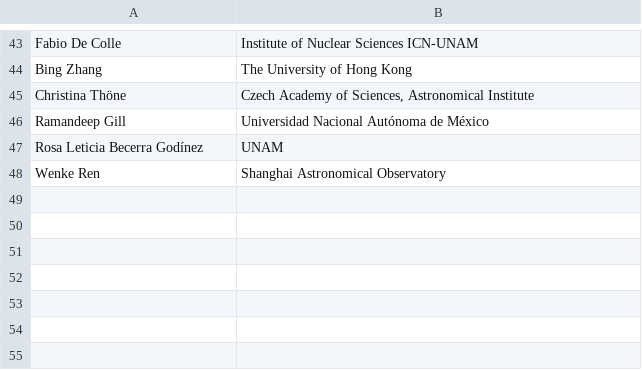
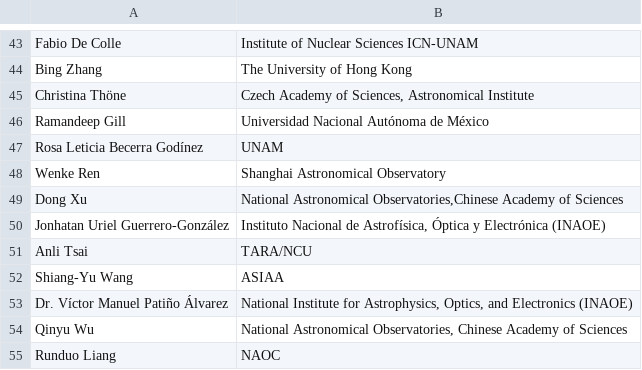
Before and after one commit to Astro-Squirtle/tp2m-meeting-web, a CSV file: src/data/participants.csv, drawn as a sheet; only a part is shown, gaps mark what is left out; the diff names each change by its address in the sheet, - before the commit and + after, or states it on an @@ line.

Commit message:
add participant

```diff
--- a/src/data/participants.csv
+++ b/src/data/participants.csv
+row 49: Dong Xu | National Astronomical Observatories,Chinese Academy of Sciences
+row 50: Jonhatan Uriel Guerrero-González | Instituto Nacional de Astrofísica, Óptica y Electrónica (INAOE)
+row 51: Anli Tsai | TARA/NCU
+row 52: Shiang-Yu Wang | ASIAA
+row 53: Dr. Víctor Manuel Patiño Álvarez | National Institute for Astrophysics, Optics, and Electronics (INAOE)
+row 54: Qinyu Wu | National Astronomical Observatories, Chinese Academy of Sciences
+row 55: Runduo Liang | NAOC
```
